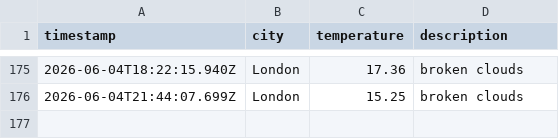
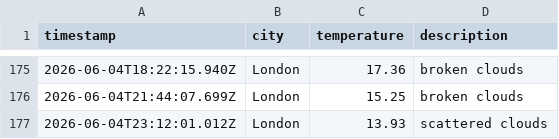
Before and after one commit to ArshaanSindhwani/weather-ops, a CSV file: data/weather_log.csv, drawn as a sheet; only a part is shown, gaps mark what is left out.

```diff
--- a/data/weather_log.csv
+++ b/data/weather_log.csv
@@ -176 +176,2 @@ timestamp,city,temperature,description
 2026-06-04T21:44:07.699Z,London,15.25,broken clouds
+2026-06-04T23:12:01.012Z,London,13.93,scattered clouds
```
Also changed, not shown: 1 other file.
